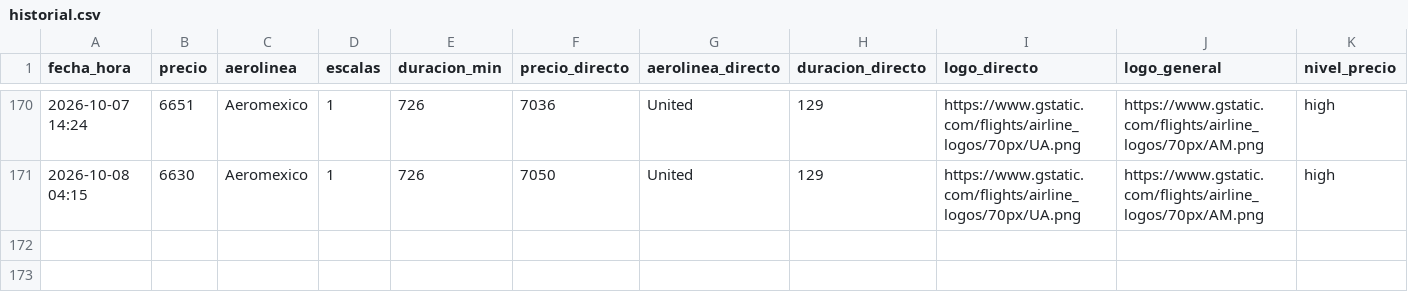
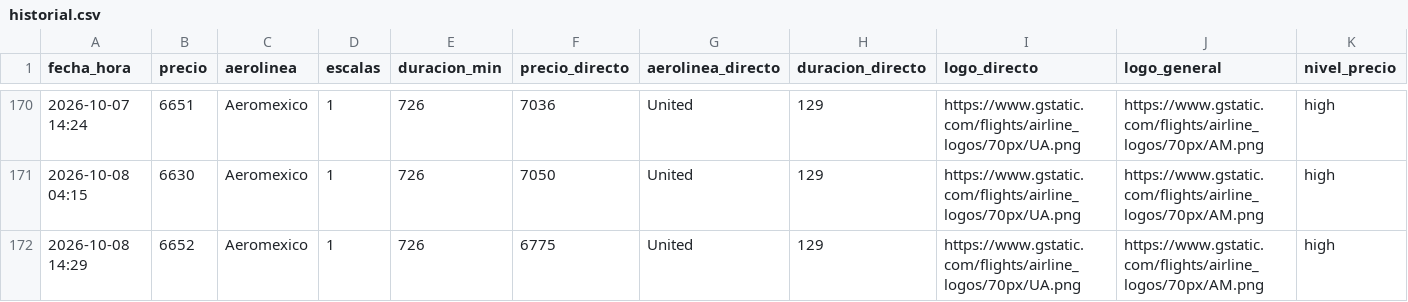
Before and after one commit to ChristianS26/fly-tracker, a CSV file: historial.csv, drawn as a sheet; only a part is shown, gaps mark what is left out; rows hold the shown columns only; the diff names each change by its address in the sheet, - before the commit and + after, or states it on an @@ line.

```diff
--- a/historial.csv
+++ b/historial.csv
+row 172: 2026-10-08 14:29 | 6652 | Aeromexico | 1 | 726 | 6775 | United | 129 | https://www.gstatic.com/flights/airline_logos/70px/UA.png | https://www.gstatic.com/flights/airline_logos/70px/AM.png | high
```
Also changed, not shown: 2 other files.
